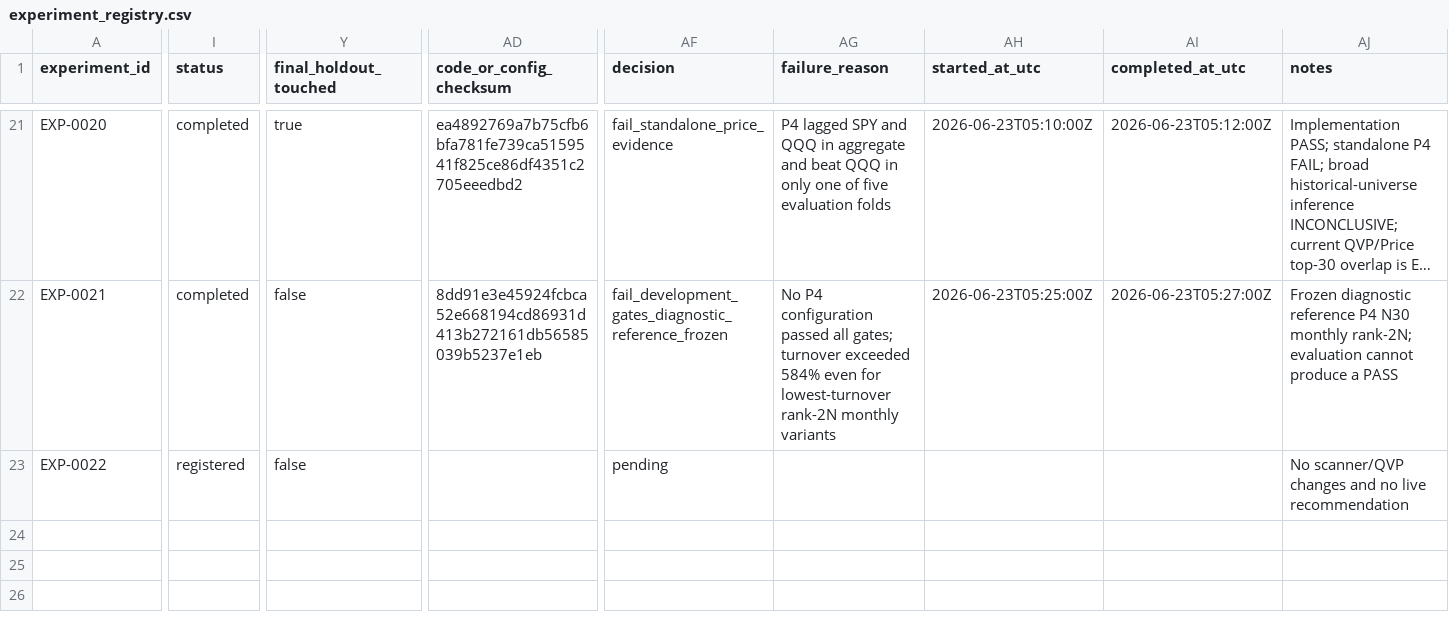
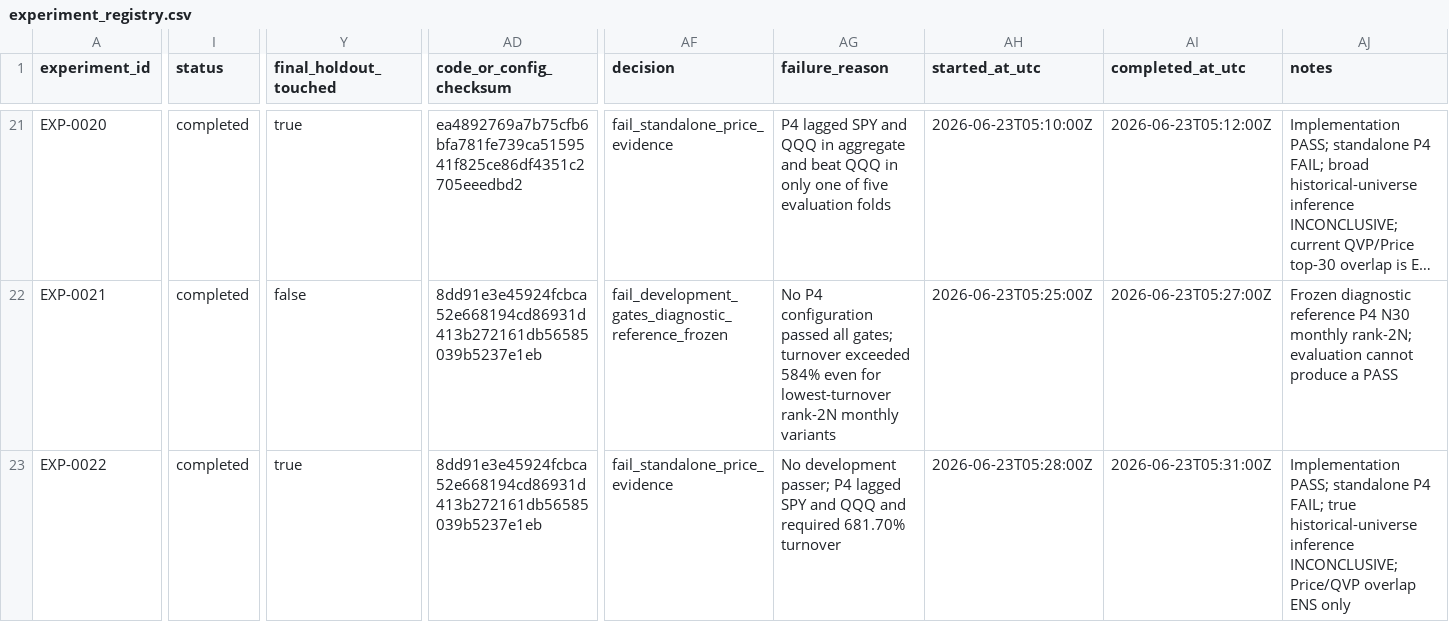
Before and after one commit to tcirkven-ship-it/private-investment-dashboard, a CSV file: research/experiment_registry.csv, drawn as a sheet; only a part is shown, gaps mark what is left out; long unchanged cells end in …; the diff names each change by its address in the sheet, - before the commit and + after, or states it on an @@ line.

```diff
--- a/research/experiment_registry.csv
+++ b/research/experiment_registry.csv
-I23 (status): registered
+I23 (status): completed
-Y23 (final_holdout_touched): false
+Y23 (final_holdout_touched): true
-AD23 (code_or_config_checksum): (empty)
+AD23 (code_or_config_checksum): 8dd91e3e45924fcbca52e668194cd86931d413b272161db56585039b5237e1eb
-AF23 (decision): pending
+AF23 (decision): fail_standalone_price_evidence
-AG23 (failure_reason): (empty)
+AG23 (failure_reason): No development passer; P4 lagged SPY and QQQ and required 681.70% turnover
-AH23 (started_at_utc): (empty)
+AH23 (started_at_utc): 2026-06-23T05:28:00Z
-AI23 (completed_at_utc): (empty)
+AI23 (completed_at_utc): 2026-06-23T05:31:00Z
-AJ23 (notes): No scanner/QVP changes and no live recommendation
+AJ23 (notes): Implementation PASS; standalone P4 FAIL; true historical-universe inference INCONCLUSIVE; Price/QVP overlap ENS only
```
Also changed, not shown: 46 other files.
